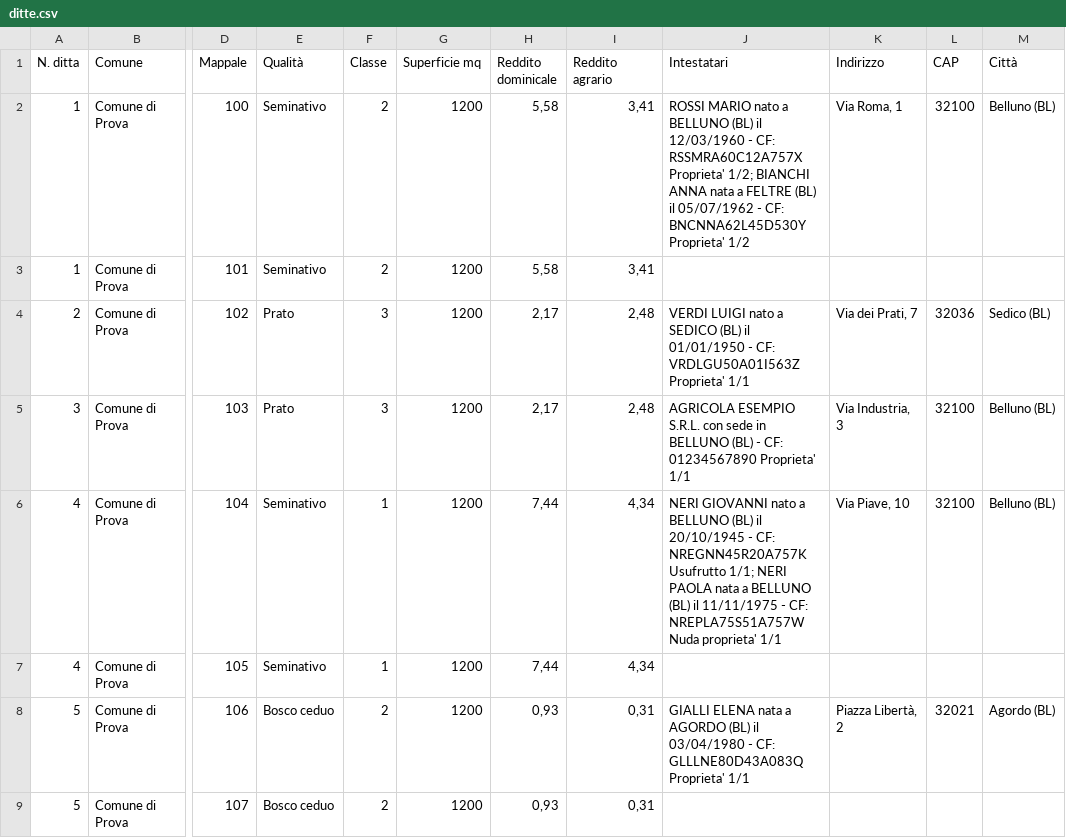
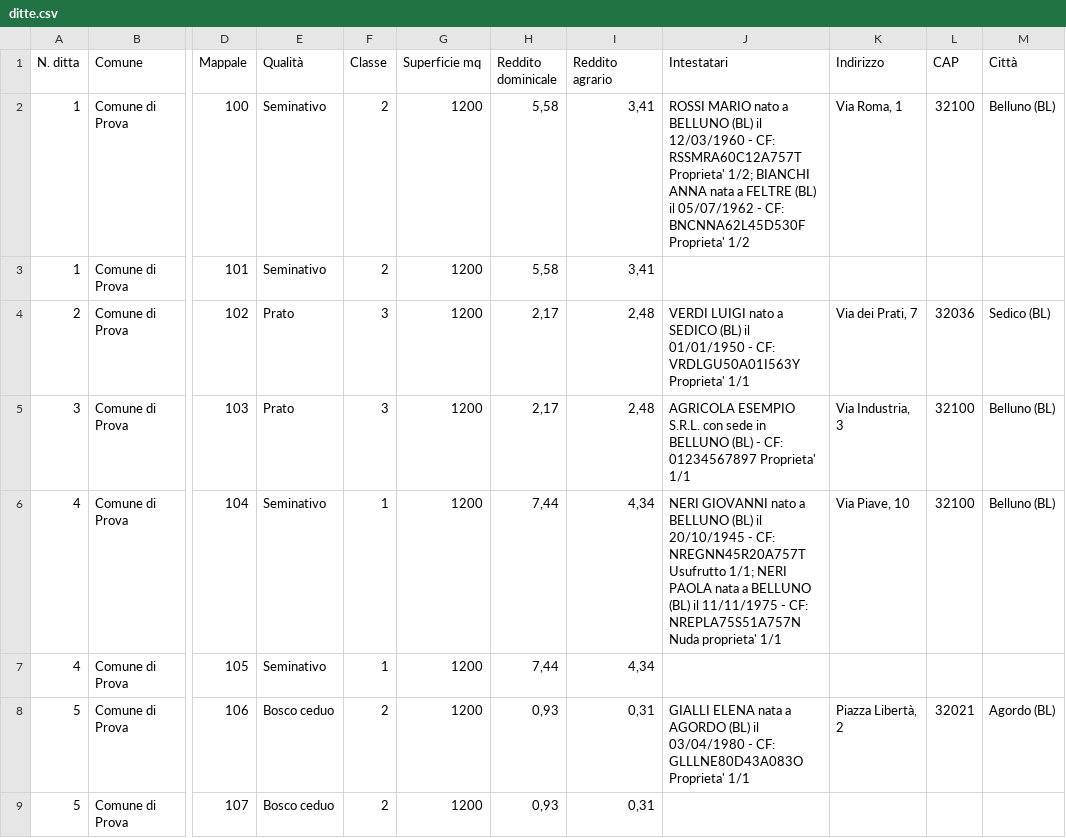
Before and after one commit to sistembelluno-lang/Newsistem, a CSV file: espropri/esempi/ditte.csv, drawn as a sheet; only a part is shown, gaps mark what is left out; the diff names each change by its address in the sheet, - before the commit and + after, or states it on an @@ line.

```diff
--- a/espropri/esempi/ditte.csv
+++ b/espropri/esempi/ditte.csv
-J2 (Intestatari): …- CF: RSSMRA60C12A757X Proprieta' 1/2; BIANCHI ANNA nata a FELTRE (BL) il 05/07/1962 - CF: BNCNNA62L45D530Y Proprieta' 1/2
+J2 (Intestatari): …- CF: RSSMRA60C12A757T Proprieta' 1/2; BIANCHI ANNA nata a FELTRE (BL) il 05/07/1962 - CF: BNCNNA62L45D530F Proprieta' 1/2
-J4 (Intestatari): …- CF: VRDLGU50A01I563Z Proprieta' 1/1
+J4 (Intestatari): …- CF: VRDLGU50A01I563Y Proprieta' 1/1
-J5 (Intestatari): …- CF: 01234567890 Proprieta' 1/1
+J5 (Intestatari): …- CF: 01234567897 Proprieta' 1/1
-J6 (Intestatari): …- CF: NREGNN45R20A757K Usufrutto 1/1; NERI PAOLA nata a BELLUNO (BL) il 11/11/1975 - CF: NREPLA75S51A757W Nuda proprieta'…
+J6 (Intestatari): …- CF: NREGNN45R20A757T Usufrutto 1/1; NERI PAOLA nata a BELLUNO (BL) il 11/11/1975 - CF: NREPLA75S51A757N Nuda proprieta'…
-J8 (Intestatari): …- CF: GLLLNE80D43A083Q Proprieta' 1/1
+J8 (Intestatari): …- CF: GLLLNE80D43A083O Proprieta' 1/1
```
Also changed, not shown: 12 other files.
